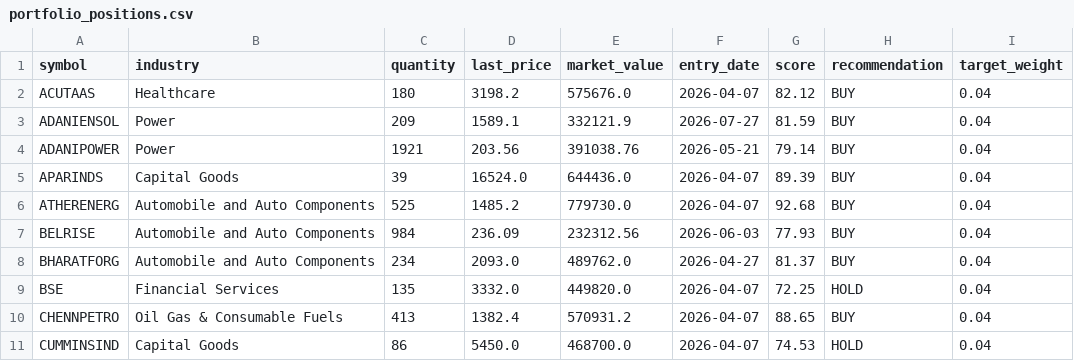
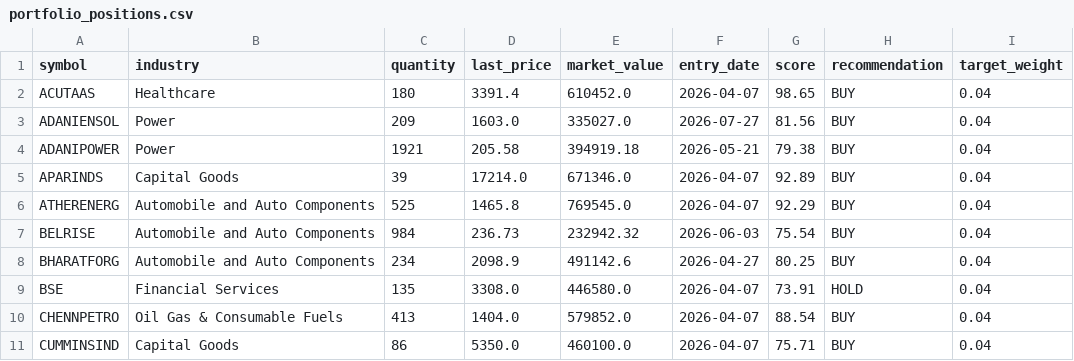
Before and after one commit to Vidyasagar29/equity-portfolio, a CSV file: data/portfolio_positions.csv, drawn as a sheet; only a part is shown; the diff covers the shown part only.

```diff
--- a/data/portfolio_positions.csv
+++ b/data/portfolio_positions.csv
@@ -1,11 +1,11 @@
 symbol,industry,quantity,last_price,market_value,entry_date,score,recommendation,target_weight
-ACUTAAS,Healthcare,180,3198.2,575676.0,2026-04-07,82.12,BUY,0.04
-ADANIENSOL,Power,209,1589.1,332121.9,2026-07-27,81.59,BUY,0.04
-ADANIPOWER,Power,1921,203.56,391038.76,2026-05-21,79.14,BUY,0.04
-APARINDS,Capital Goods,39,16524.0,644436.0,2026-04-07,89.39,BUY,0.04
-ATHERENERG,Automobile and Auto Components,525,1485.2,779730.0,2026-04-07,92.68,BUY,0.04
-BELRISE,Automobile and Auto Components,984,236.09,232312.56,2026-06-03,77.93,BUY,0.04
-BHARATFORG,Automobile and Auto Components,234,2093.0,489762.0,2026-04-27,81.37,BUY,0.04
-BSE,Financial Services,135,3332.0,449820.0,2026-04-07,72.25,HOLD,0.04
-CHENNPETRO,Oil Gas & Consumable Fuels,413,1382.4,570931.2,2026-04-07,88.65,BUY,0.04
-CUMMINSIND,Capital Goods,86,5450.0,468700.0,2026-04-07,74.53,HOLD,0.04
+ACUTAAS,Healthcare,180,3391.4,610452.0,2026-04-07,98.65,BUY,0.04
+ADANIENSOL,Power,209,1603.0,335027.0,2026-07-27,81.56,BUY,0.04
+ADANIPOWER,Power,1921,205.58,394919.18,2026-05-21,79.38,BUY,0.04
+APARINDS,Capital Goods,39,17214.0,671346.0,2026-04-07,92.89,BUY,0.04
+ATHERENERG,Automobile and Auto Components,525,1465.8,769545.0,2026-04-07,92.29,BUY,0.04
+BELRISE,Automobile and Auto Components,984,236.73,232942.32,2026-06-03,75.54,BUY,0.04
+BHARATFORG,Automobile and Auto Components,234,2098.9,491142.6,2026-04-27,80.25,BUY,0.04
+BSE,Financial Services,135,3308.0,446580.0,2026-04-07,73.91,HOLD,0.04
+CHENNPETRO,Oil Gas & Consumable Fuels,413,1404.0,579852.0,2026-04-07,88.54,BUY,0.04
+CUMMINSIND,Capital Goods,86,5350.0,460100.0,2026-04-07,75.71,BUY,0.04
```
Also changed, not shown: 47 edited cells elsewhere in this file, data/latest_rankings.csv, data/portfolio_nav.csv, 7 other files.
